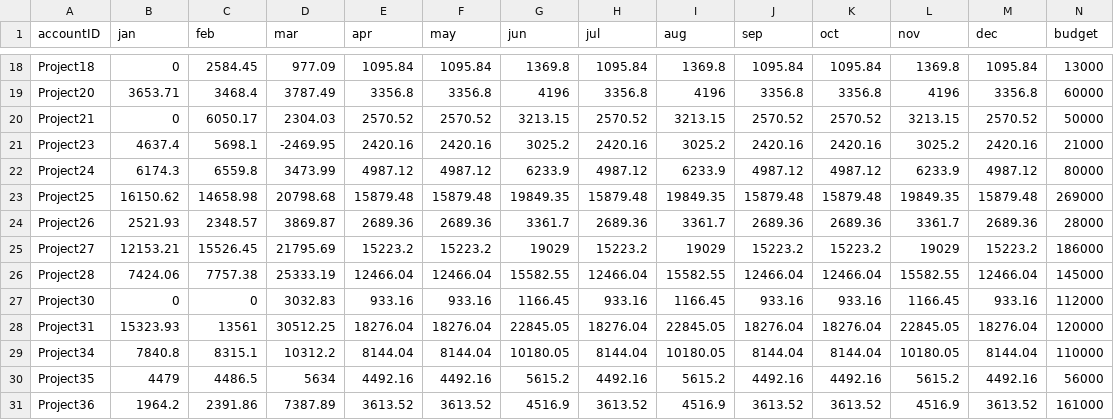
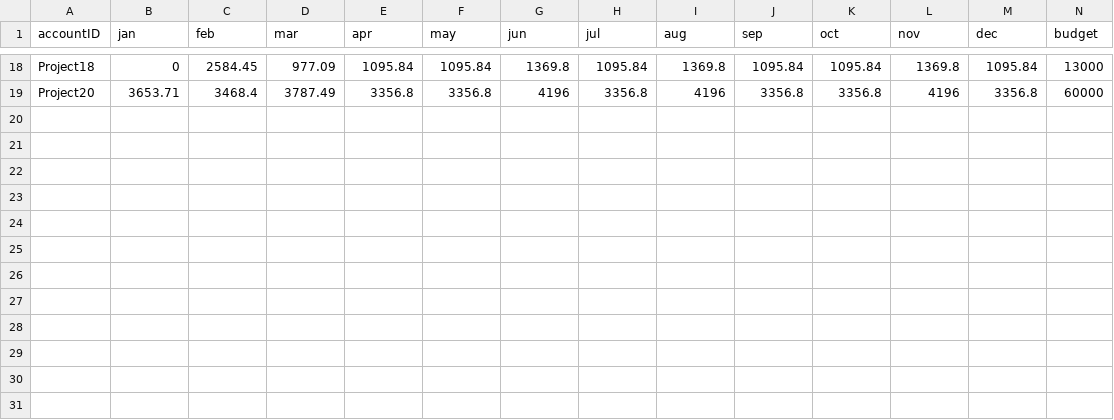
Before and after one commit to gurezende/Finance-App-with-Streamlit, a CSV file: finance_test.csv, drawn as a sheet; only a part is shown, gaps mark what is left out; the diff names each change by its address in the sheet, - before the commit and + after, or states it on an @@ line.

Commit message:
Update finance_test.csv

```diff
--- a/finance_test.csv
+++ b/finance_test.csv
-row 20: Project21 | 0 | 6050.17 | 2304.03 | 2570.52 | 2570.52 | 3213.15 | 2570.52 | 3213.15 | 2570.52 | 2570.52 | 3213.15 | 2570.52 | 50000
-row 21: Project23 | 4637.4 | 5698.1 | -2469.95 | 2420.16 | 2420.16 | 3025.2 | 2420.16 | 3025.2 | 2420.16 | 2420.16 | 3025.2 | 2420.16 | 21000
-row 22: Project24 | 6174.3 | 6559.8 | 3473.99 | 4987.12 | 4987.12 | 6233.9 | 4987.12 | 6233.9 | 4987.12 | 4987.12 | 6233.9 | 4987.12 | 80000
-row 23: Project25 | 16150.62 | 14658.98 | 20798.68 | 15879.48 | 15879.48 | 19849.35 | 15879.48 | 19849.35 | 15879.48 | 15879.48 | 19849.35 | 15879.48 | 269000
-row 24: Project26 | 2521.93 | 2348.57 | 3869.87 | 2689.36 | 2689.36 | 3361.7 | 2689.36 | 3361.7 | 2689.36 | 2689.36 | 3361.7 | 2689.36 | 28000
-row 25: Project27 | 12153.21 | 15526.45 | 21795.69 | 15223.2 | 15223.2 | 19029 | 15223.2 | 19029 | 15223.2 | 15223.2 | 19029 | 15223.2 | 186000
-row 26: Project28 | 7424.06 | 7757.38 | 25333.19 | 12466.04 | 12466.04 | 15582.55 | 12466.04 | 15582.55 | 12466.04 | 12466.04 | 15582.55 | 12466.04 | 145000
-row 27: Project30 | 0 | 0 | 3032.83 | 933.16 | 933.16 | 1166.45 | 933.16 | 1166.45 | 933.16 | 933.16 | 1166.45 | 933.16 | 112000
-row 28: Project31 | 15323.93 | 13561 | 30512.25 | 18276.04 | 18276.04 | 22845.05 | 18276.04 | 22845.05 | 18276.04 | 18276.04 | 22845.05 | 18276.04 | 120000
-row 29: Project34 | 7840.8 | 8315.1 | 10312.2 | 8144.04 | 8144.04 | 10180.05 | 8144.04 | 10180.05 | 8144.04 | 8144.04 | 10180.05 | 8144.04 | 110000
-row 30: Project35 | 4479 | 4486.5 | 5634 | 4492.16 | 4492.16 | 5615.2 | 4492.16 | 5615.2 | 4492.16 | 4492.16 | 5615.2 | 4492.16 | 56000
-row 31: Project36 | 1964.2 | 2391.86 | 7387.89 | 3613.52 | 3613.52 | 4516.9 | 3613.52 | 4516.9 | 3613.52 | 3613.52 | 4516.9 | 3613.52 | 161000
```
